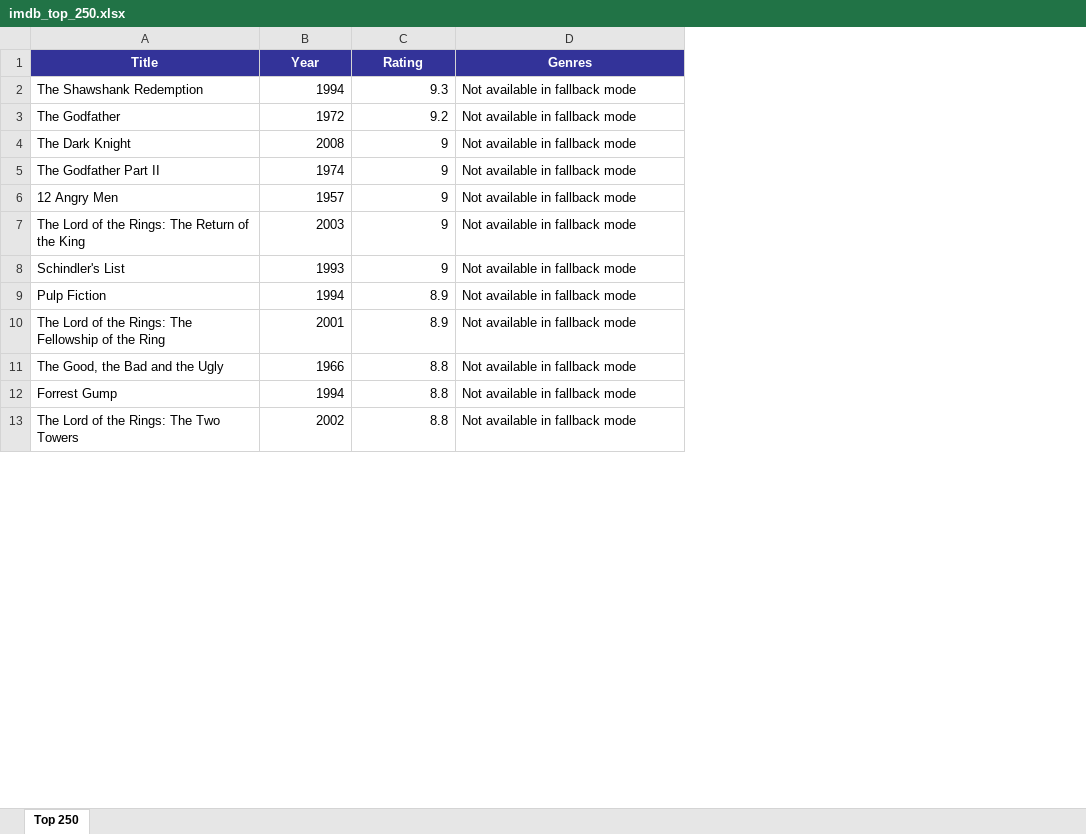
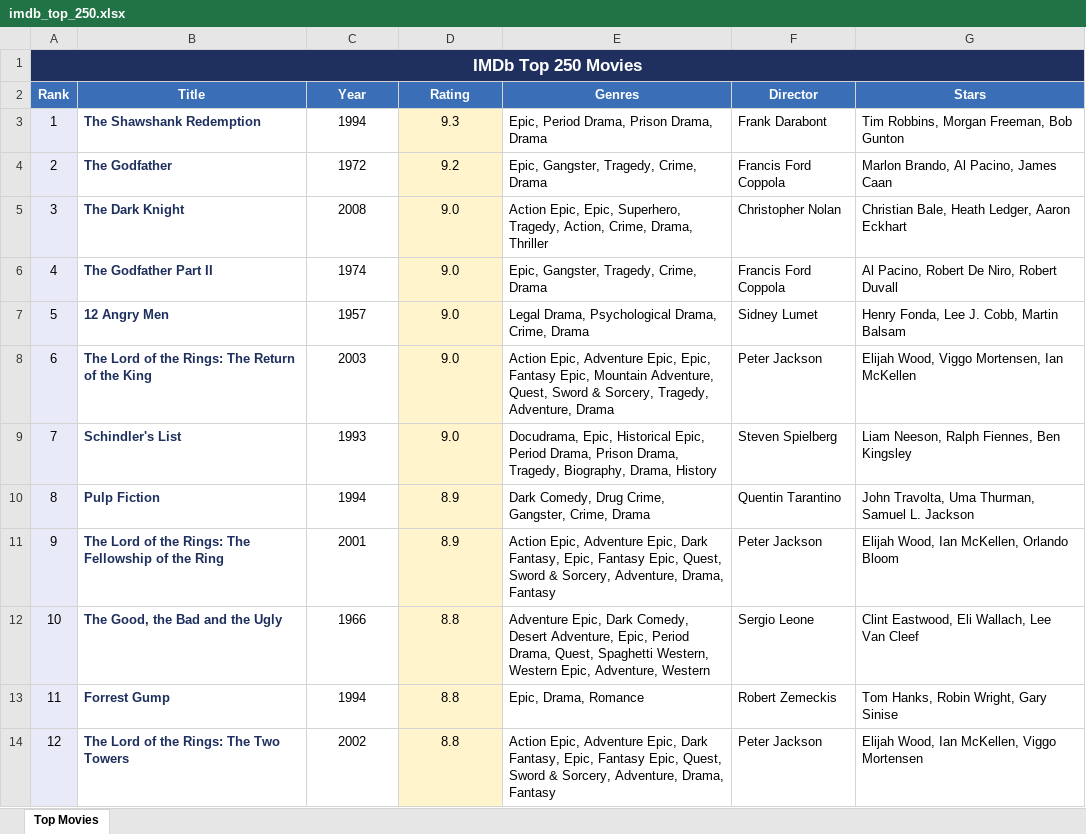
Before and after one commit to R41CY/movie-scraper, an Excel workbook: imdb_top_250.xlsx, sheet Top Movies, drawn as a sheet; only a part is shown; values as stored, in another font and other column widths than the file's, no borders; addresses are those after the commit; the diff covers the shown part only; the diff names each change by its address in the sheet, - before the commit and + after, or states it on an @@ line.

```diff
--- a/imdb_top_250.xlsx (sheet Top Movies)
+++ b/imdb_top_250.xlsx (sheet Top Movies)
-sheet tab: Top 250
+sheet tab: Top Movies
+column A (Rank), rows 3-14: 1 | 2 | 3 | 4 | 5 | 6 | 7 | 8 | 9 | 10 | 11 | 12
+column F (Director), rows 3-14: Frank Darabont | Francis Ford Coppola | Christopher Nolan | Francis Ford Coppola | Sidney Lumet | Peter Jackson | Steven Spielberg | Quentin Tarantino | Peter Jackson | Sergio Leone | Robert Zemeckis | Peter Jackson
+column G (Stars), rows 3-14: Tim Robbins, Morgan Freeman, Bob Gunton | Marlon Brando, Al Pacino, James Caan | Christian Bale, Heath Ledger, Aaron Eckhart | Al Pacino, Robert De Niro, Robert Duvall | Henry Fonda, Lee J. Cobb, Martin Balsam | Elijah Wood, Viggo Mortensen, Ian McKellen | Liam Neeson, Ralph Fiennes, Ben Kingsley | John Travolta, Uma Thurman, Samuel L. Jackson | Elijah Wood, Ian McKellen, Orlando Bloom | Clint Eastwood, Eli Wallach, Lee Van Cleef | Tom Hanks, Robin Wright, Gary Sinise | Elijah Wood, Ian McKellen, Viggo Mortensen
+row 1: IMDb Top 250 Movies
-B2:E2 fill: #333399
+B2:E2 fill: #3A6FB7
@@ B3:B14 bold: off → on, text colour: black → #1F305E @@
-C3:D14 alignment: right
+C3:D14 alignment: center
-D3:D14 fill: none
+D3:D14 fill: #FFF4CC
-E3 (Genres): Not available in fallback mode
+E3 (Genres): Epic, Period Drama, Prison Drama, Drama
-E4 (Genres): Not available in fallback mode
+E4 (Genres): Epic, Gangster, Tragedy, Crime, Drama
-D5:D9 (Rating): 9
+D5:D9 (Rating): 9.0
-E5 (Genres): Not available in fallback mode
+E5 (Genres): Action Epic, Epic, Superhero, Tragedy, Action, Crime, Drama, Thriller
-E6 (Genres): Not available in fallback mode
+E6 (Genres): Epic, Gangster, Tragedy, Crime, Drama
-E7 (Genres): Not available in fallback mode
+E7 (Genres): Legal Drama, Psychological Drama, Crime, Drama
-E8 (Genres): Not available in fallback mode
+E8 (Genres): Action Epic, Adventure Epic, Epic, Fantasy Epic, Mountain Adventure, Quest, Sword & Sorcery, Tragedy, Adventure, Drama
-E9 (Genres): Not available in fallback mode
+E9 (Genres): Docudrama, Epic, Historical Epic, Period Drama, Prison Drama, Tragedy, Biography, Drama, History
-E10 (Genres): Not available in fallback mode
+E10 (Genres): Dark Comedy, Drug Crime, Gangster, Crime, Drama
-E11 (Genres): Not available in fallback mode
+E11 (Genres): Action Epic, Adventure Epic, Dark Fantasy, Epic, Fantasy Epic, Quest, Sword & Sorcery, Adventure, Drama, Fantasy
-E12 (Genres): Not available in fallback mode
+E12 (Genres): Adventure Epic, Dark Comedy, Desert Adventure, Epic, Period Drama, Quest, Spaghetti Western, Western Epic, Adventure, Western
-E13 (Genres): Not available in fallback mode
+E13 (Genres): Epic, Drama, Romance
-E14 (Genres): Not available in fallback mode
+E14 (Genres): Action Epic, Adventure Epic, Dark Fantasy, Epic, Fantasy Epic, Quest, Sword & Sorcery, Adventure, Drama, Fantasy
```
Also changed, not shown: 13 edited cells and cell formats elsewhere in this sheet, 1 other file.
